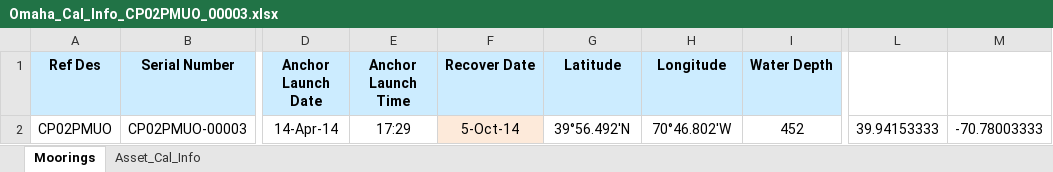
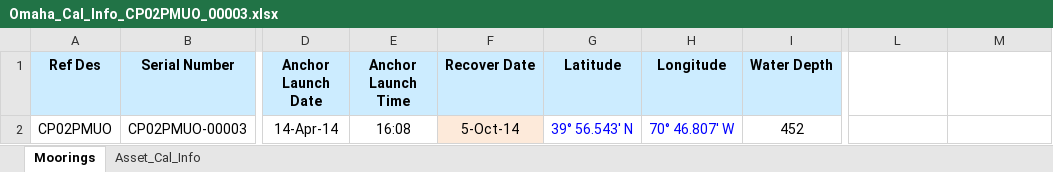
Before and after one commit to oceanobservatories/ingestion-csvs, an Excel workbook: CP02PMUO/Omaha_Cal_Info_CP02PMUO_00003.xlsx, sheet Moorings, drawn as a sheet; only a part is shown, gaps mark what is left out; values as stored, in another font and other column widths than the file's, no borders; the diff names each change by its address in the sheet, - before the commit and + after, or states it on an @@ line.

```diff
--- a/CP02PMUO/Omaha_Cal_Info_CP02PMUO_00003.xlsx (sheet Moorings)
+++ b/CP02PMUO/Omaha_Cal_Info_CP02PMUO_00003.xlsx (sheet Moorings)
-E2 (Anchor Launch Time): 17:29
+E2 (Anchor Launch Time): 16:08
-G2 (Latitude): 39°56.492'N
+G2 (Latitude): 39° 56.543' N
-G2:H2 text colour: black
+G2:H2 text colour: #0000FF
-H2 (Longitude): 70°46.802'W
+H2 (Longitude): 70° 46.807' W
-L2: 39.94153333
+L2: (empty)
-M2: -70.78003333
+M2: (empty)
```
Also changed, not shown: sheet Asset_Cal_Info, CP02PMUO/Omaha_Cal_Info_CP02PMUO_00001.xlsx, CP02PMUO/Omaha_Cal_Info_CP02PMUO_00002.xlsx, 2 other files.
